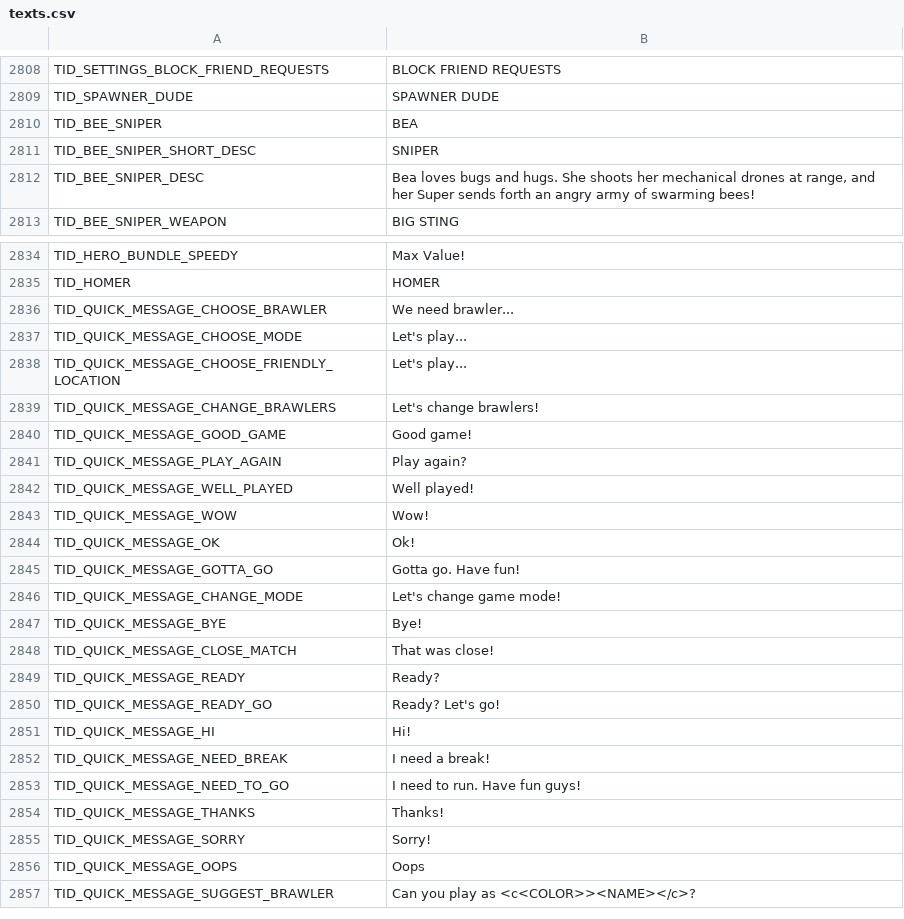
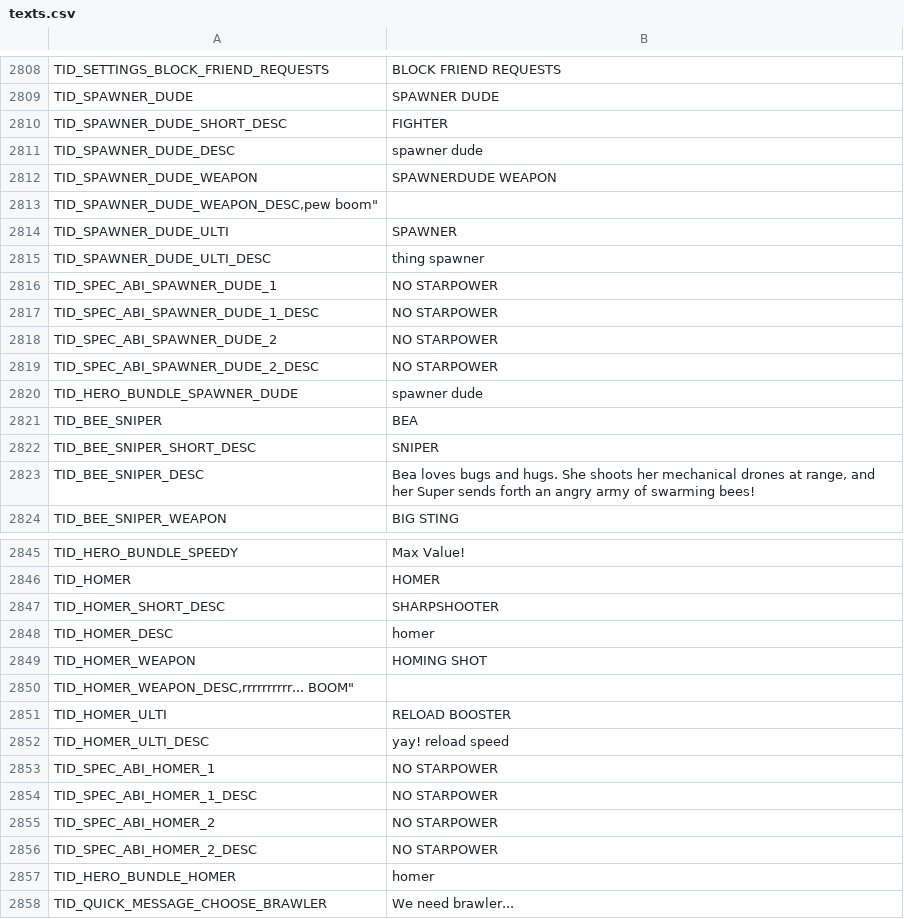
Before and after one commit to OldWampa/brawlmod-newbrawls, a CSV file: texts.csv, drawn as a sheet; only a part is shown, gaps mark what is left out; the shorter side is filled out with more unchanged rows; the diff names each change by its address in the sheet, - before the commit and + after, or states it on an @@ line.

Commit message:
Update texts.csv

```diff
--- a/texts.csv
+++ b/texts.csv
+row 2810: TID_SPAWNER_DUDE_SHORT_DESC | FIGHTER
+row 2811: TID_SPAWNER_DUDE_DESC | spawner dude
+row 2812: TID_SPAWNER_DUDE_WEAPON | SPAWNERDUDE WEAPON
+row 2813: TID_SPAWNER_DUDE_WEAPON_DESC,pew boom"
+row 2814: TID_SPAWNER_DUDE_ULTI | SPAWNER
+row 2815: TID_SPAWNER_DUDE_ULTI_DESC | thing spawner
+row 2816: TID_SPEC_ABI_SPAWNER_DUDE_1 | NO STARPOWER
+row 2817: TID_SPEC_ABI_SPAWNER_DUDE_1_DESC | NO STARPOWER
+row 2818: TID_SPEC_ABI_SPAWNER_DUDE_2 | NO STARPOWER
+row 2819: TID_SPEC_ABI_SPAWNER_DUDE_2_DESC | NO STARPOWER
+row 2820: TID_HERO_BUNDLE_SPAWNER_DUDE | spawner dude
+row 2847: TID_HOMER_SHORT_DESC | SHARPSHOOTER
+row 2848: TID_HOMER_DESC | homer
+row 2849: TID_HOMER_WEAPON | HOMING SHOT
+row 2850: TID_HOMER_WEAPON_DESC,rrrrrrrrrr... BOOM"
+row 2851: TID_HOMER_ULTI | RELOAD BOOSTER
+row 2852: TID_HOMER_ULTI_DESC | yay! reload speed
+row 2853: TID_SPEC_ABI_HOMER_1 | NO STARPOWER
+row 2854: TID_SPEC_ABI_HOMER_1_DESC | NO STARPOWER
+row 2855: TID_SPEC_ABI_HOMER_2 | NO STARPOWER
+row 2856: TID_SPEC_ABI_HOMER_2_DESC | NO STARPOWER
+row 2857: TID_HERO_BUNDLE_HOMER | homer
```
